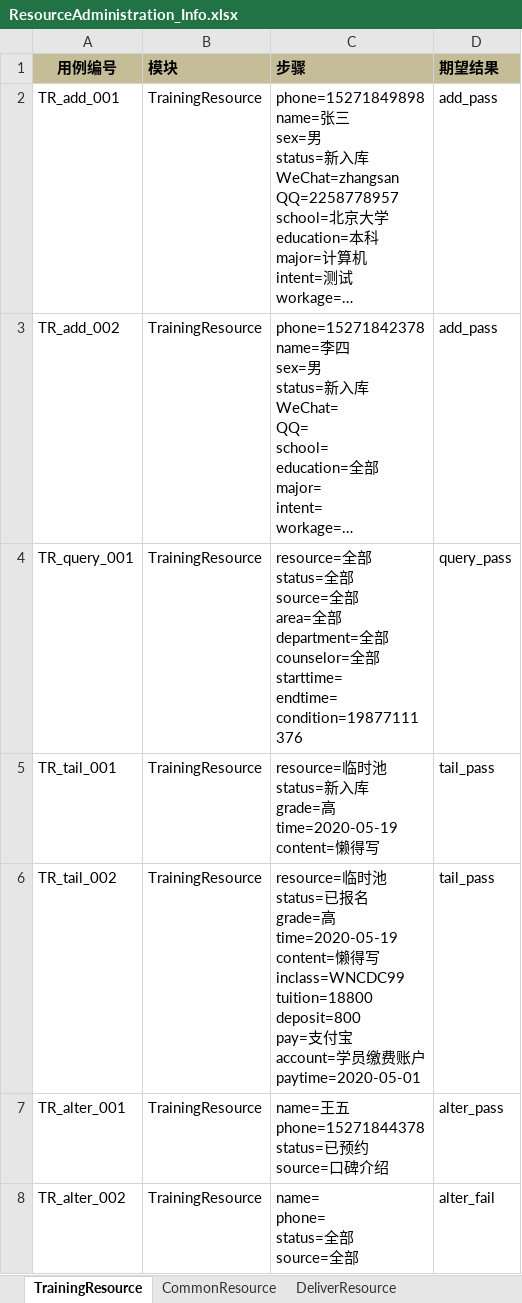
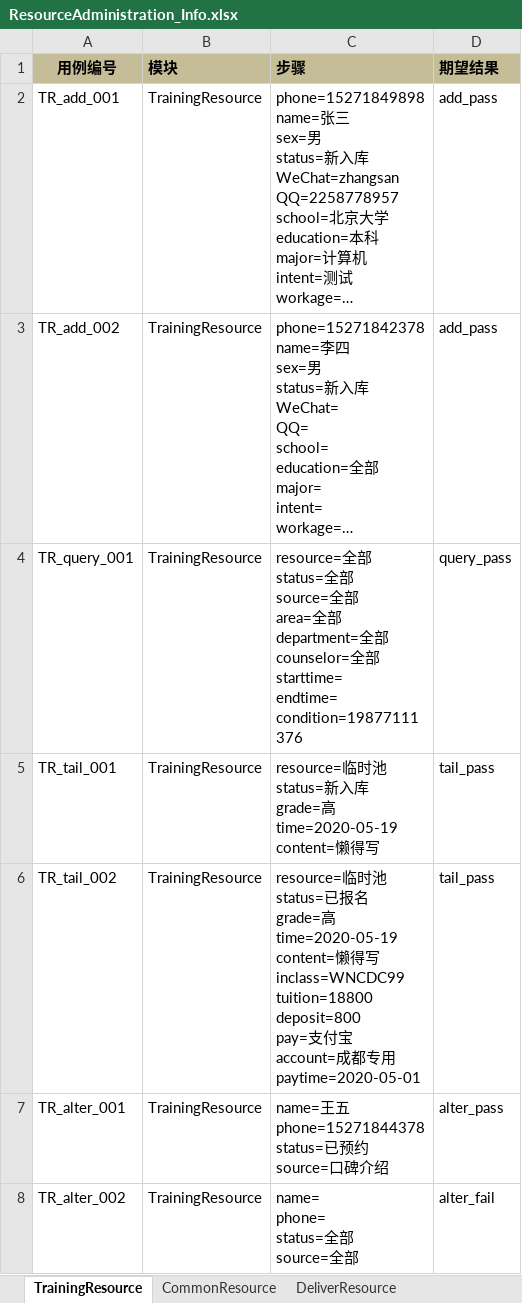
Before and after one commit to SuperTestOne/WoniuBoss2.5, an Excel workbook: 03 GUI测试/WoniuBoss_GUI_Test/data/ResourceAdministration_Info.xlsx, sheet TrainingResource, drawn as a sheet; long unchanged cells end in …; values as stored, in another font and other column widths than the file's, no borders; ↵ is a line break in a cell; the diff names each change by its address in the sheet, - before the commit and + after, or states it on an @@ line.

```diff
--- a/03 GUI测试/WoniuBoss_GUI_Test/data/ResourceAdministration_Info.xlsx (sheet TrainingResource)
+++ b/03 GUI测试/WoniuBoss_GUI_Test/data/ResourceAdministration_Info.xlsx (sheet TrainingResource)
-C6 (步骤): …account=学员缴费账户 ↵ paytime=2020-05-01
+C6 (步骤): …account=成都专用 ↵ paytime=2020-05-01
```
Also changed, not shown: sheet CommonResource, 12 other files.
